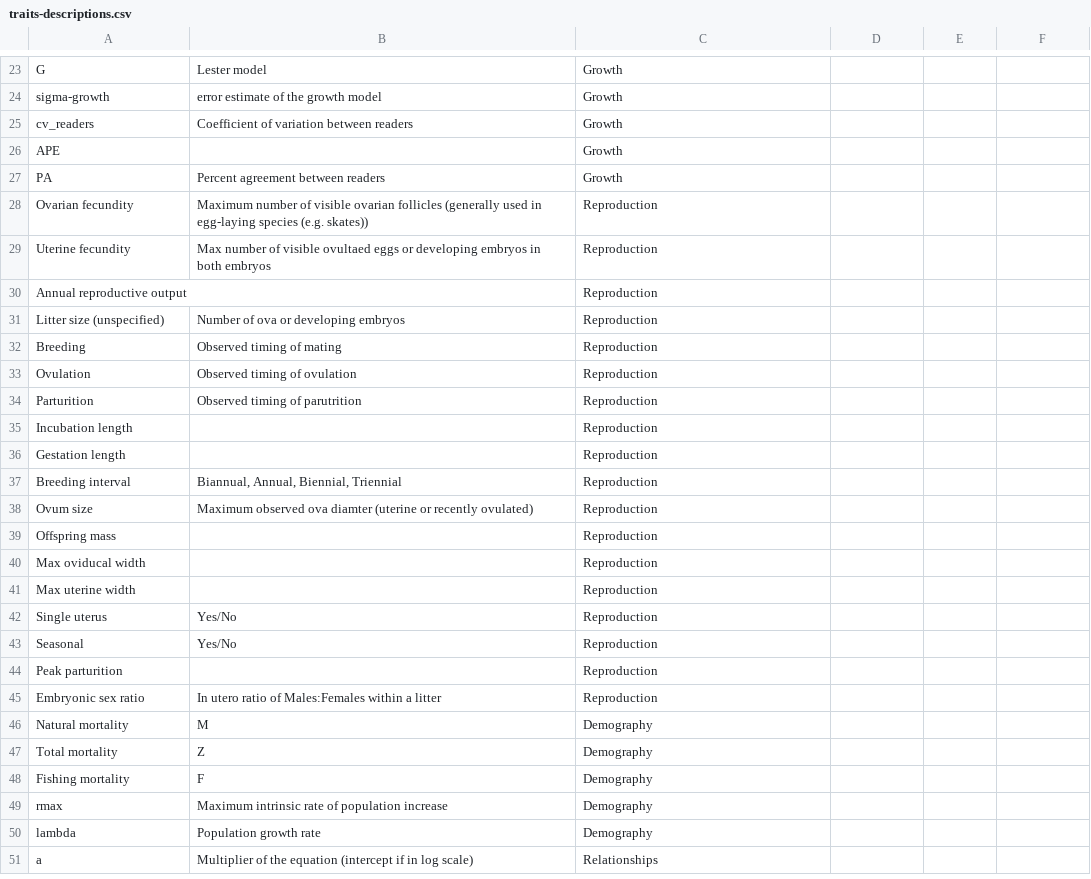
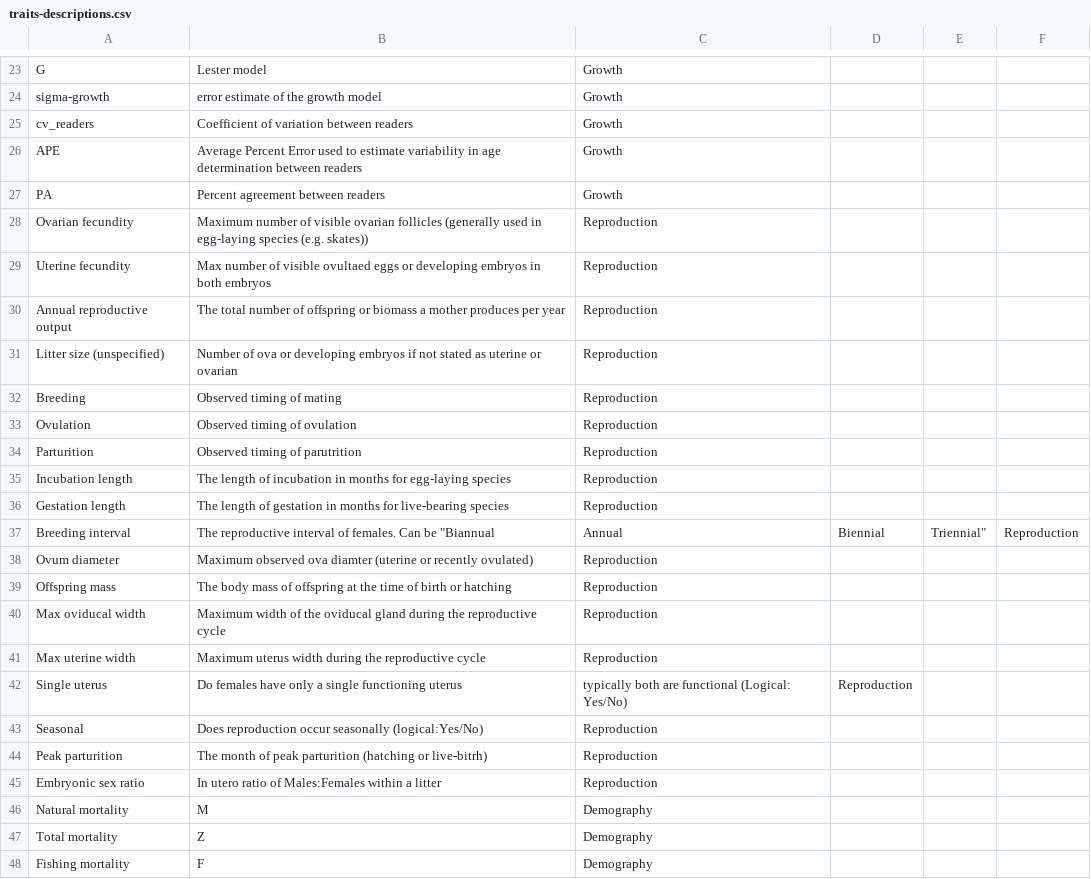
Before and after one commit to sharkipedia/sharkipedia, a CSV file: docs/traits-descriptions.csv, drawn as a sheet; only a part is shown, gaps mark what is left out; the shorter side is filled out with more unchanged rows.

Commit message:
Update traits-descriptions.csv

```diff
--- a/docs/traits-descriptions.csv
+++ b/docs/traits-descriptions.csv
@@ -25,3 +25,3 @@ sigma-growth,error estimate of the growth model,Growth
 cv_readers,Coefficient of variation between readers,Growth
-APE,,Growth
+APE,Average Percent Error used to estimate variability in age determination between readers,Growth
 PA,Percent agreement between readers,Growth
@@ -29,4 +29,4 @@ Ovarian fecundity,Maximum number of visible ovarian follicles (generally used in
 Uterine fecundity,Max number of visible ovultaed eggs or developing embryos in both embryos,Reproduction
-Annual reproductive output,,Reproduction
-Litter size (unspecified),Number of ova or developing embryos,Reproduction
+Annual reproductive output,The total number of offspring or biomass a mother produces per year,Reproduction
+Litter size (unspecified),Number of ova or developing embryos if not stated as uterine or ovarian,Reproduction
 Breeding,Observed timing of mating,Reproduction
@@ -34,12 +34,12 @@ Ovulation,Observed timing of ovulation,Reproduction
 Parturition,Observed timing of parutrition,Reproduction
-Incubation length,,Reproduction
-Gestation length,,Reproduction
-Breeding interval,"Biannual, Annual, Biennial, Triennial",Reproduction
-Ovum size,Maximum observed ova diamter (uterine or recently ovulated),Reproduction
-Offspring mass,,Reproduction
-Max oviducal width,,Reproduction
-Max uterine width,,Reproduction
-Single uterus,Yes/No,Reproduction
-Seasonal,Yes/No,Reproduction
-Peak parturition,,Reproduction
+Incubation length,The length of incubation in months for egg-laying species,Reproduction
+Gestation length,The length of gestation in months for live-bearing species,Reproduction
+Breeding interval,The reproductive interval of females. Can be "Biannual, Annual, Biennial, Triennial",Reproduction
+Ovum diameter,Maximum observed ova diamter (uterine or recently ovulated),Reproduction
+Offspring mass,The body mass of offspring at the time of birth or hatching,Reproduction
+Max oviducal width,Maximum width of the oviducal gland during the reproductive cycle,Reproduction
+Max uterine width,Maximum uterus width during the reproductive cycle,Reproduction
+Single uterus,Do females have only a single functioning uterus, typically both are functional (Logical: Yes/No),Reproduction
+Seasonal,Does reproduction occur seasonally (logical:Yes/No),Reproduction
+Peak parturition,The month of peak parturition (hatching or live-bitrh),Reproduction
 Embryonic sex ratio,In utero ratio of Males:Females within a litter,Reproduction
```
